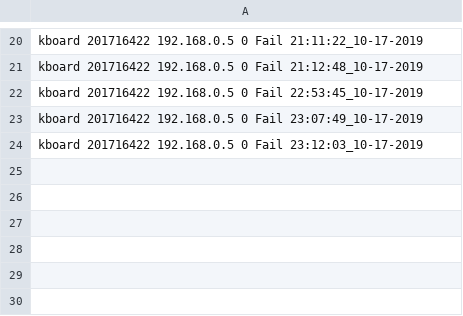
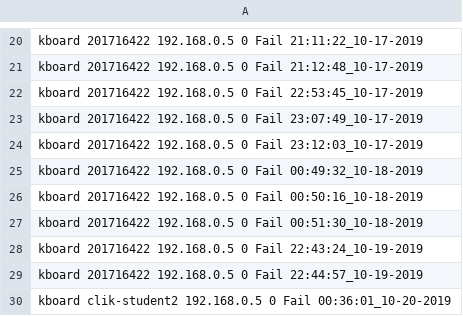
Before and after one commit to lee95292/CLIK, a CSV file: data/clik-student2.csv, drawn as a sheet; only a part is shown, gaps mark what is left out.

```diff
--- a/data/clik-student2.csv
+++ b/data/clik-student2.csv
@@ -24 +24,7 @@ kboard 201716422 192.168.0.5 0 Fail 23:07:49_10-17-2019
 kboard 201716422 192.168.0.5 0 Fail 23:12:03_10-17-2019
+kboard 201716422 192.168.0.5 0 Fail 00:49:32_10-18-2019
+kboard 201716422 192.168.0.5 0 Fail 00:50:16_10-18-2019
+kboard 201716422 192.168.0.5 0 Fail 00:51:30_10-18-2019
+kboard 201716422 192.168.0.5 0 Fail 22:43:24_10-19-2019
+kboard 201716422 192.168.0.5 0 Fail 22:44:57_10-19-2019
+kboard clik-student2 192.168.0.5 0 Fail 00:36:01_10-20-2019
```
Also changed, not shown: data/clik-student3.csv, data/os201716422.csv, 14 other files.
